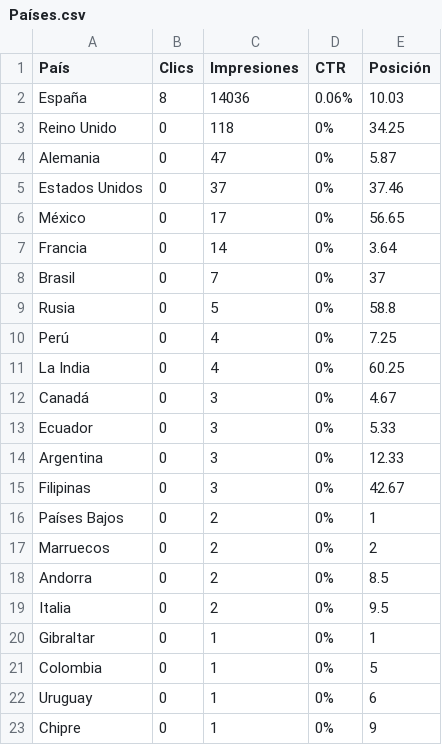
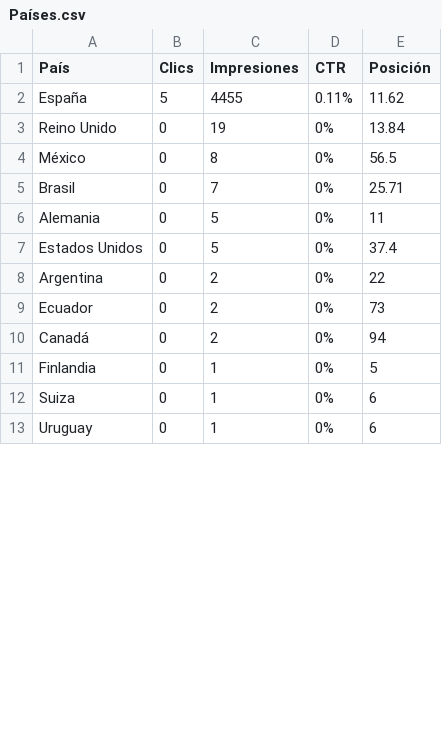
Before and after one commit to sdad47573-del/all-websitess, a CSV file: apps/_sur-digital/google_search/Países.csv, drawn as a sheet; only a part is shown; the diff covers the shown part only.

```diff
--- a/apps/_sur-digital/google_search/Países.csv
+++ b/apps/_sur-digital/google_search/Países.csv
@@ -1,23 +1,13 @@
 País,Clics,Impresiones,CTR,Posición
-España,8,14036,0.06%,10.03
-Reino Unido,0,118,0%,34.25
-Alemania,0,47,0%,5.87
-Estados Unidos,0,37,0%,37.46
-México,0,17,0%,56.65
-Francia,0,14,0%,3.64
-Brasil,0,7,0%,37
-Rusia,0,5,0%,58.8
-Perú,0,4,0%,7.25
-La India,0,4,0%,60.25
-Canadá,0,3,0%,4.67
-Ecuador,0,3,0%,5.33
-Argentina,0,3,0%,12.33
-Filipinas,0,3,0%,42.67
-Países Bajos,0,2,0%,1
-Marruecos,0,2,0%,2
-Andorra,0,2,0%,8.5
-Italia,0,2,0%,9.5
-Gibraltar,0,1,0%,1
-Colombia,0,1,0%,5
+España,5,4455,0.11%,11.62
+Reino Unido,0,19,0%,13.84
+México,0,8,0%,56.5
+Brasil,0,7,0%,25.71
+Alemania,0,5,0%,11
+Estados Unidos,0,5,0%,37.4
+Argentina,0,2,0%,22
+Ecuador,0,2,0%,73
+Canadá,0,2,0%,94
+Finlandia,0,1,0%,5
+Suiza,0,1,0%,6
 Uruguay,0,1,0%,6
-Chipre,0,1,0%,9
```
Also changed, not shown: 5 removed rows and 7 edited cells elsewhere in this file, apps/_sur-digital/google_search/Consultas.csv, apps/_sur-digital/google_search/Páginas.csv, 9 other files.
